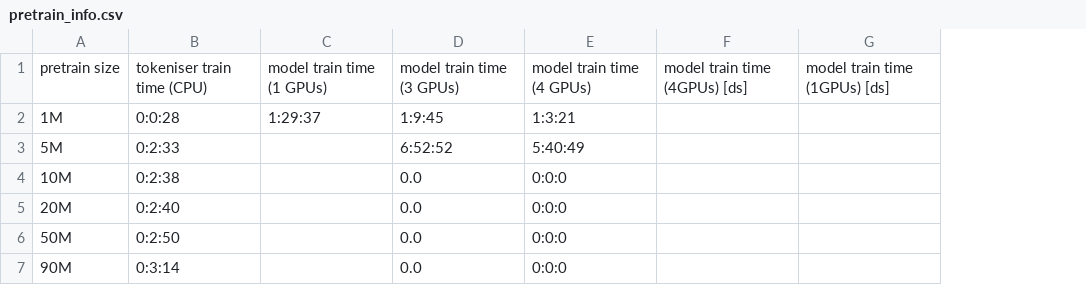
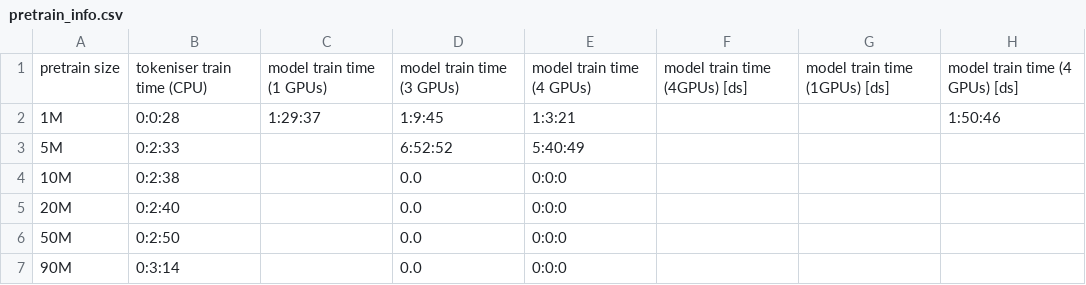
Before and after one commit to chloeklin/polyBERT, a CSV file: polyBERT/pretrain_info.csv, drawn as a sheet; the diff names each change by its address in the sheet, - before the commit and + after, or states it on an @@ line.

Commit message:
update pretrain

```diff
--- a/polyBERT/pretrain_info.csv
+++ b/polyBERT/pretrain_info.csv
+column H, rows 1-2: model train time (4 GPUs) [ds] | 1:50:46
```
Also changed, not shown: 1 other file.
